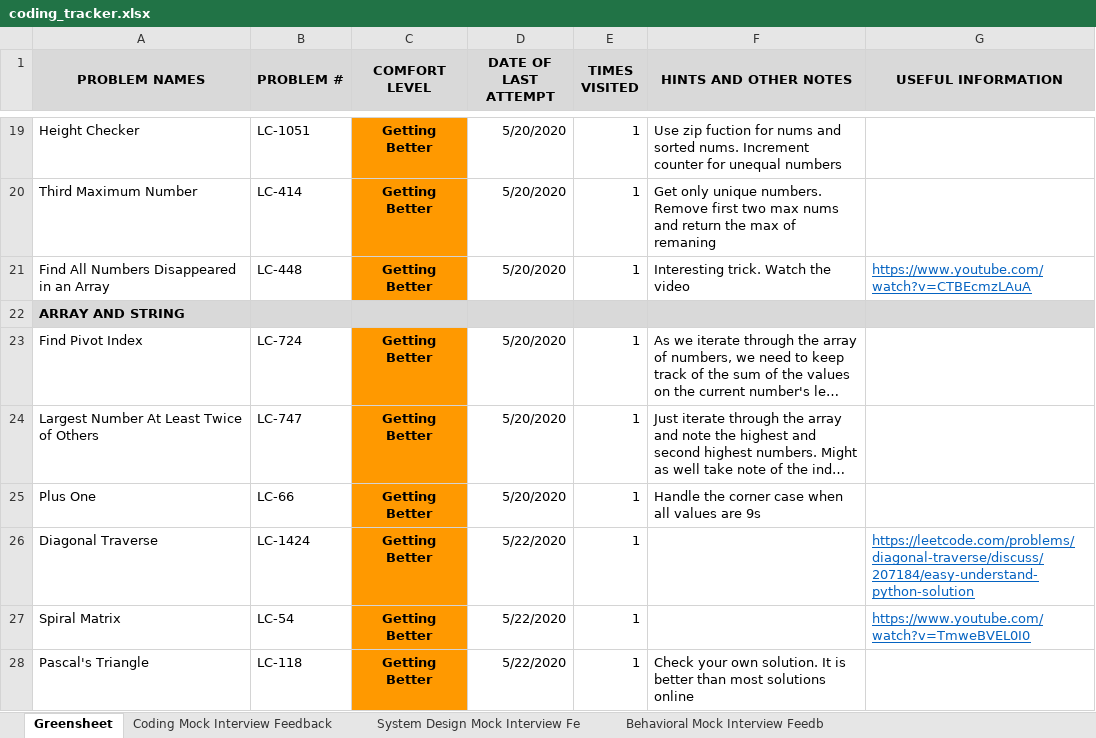
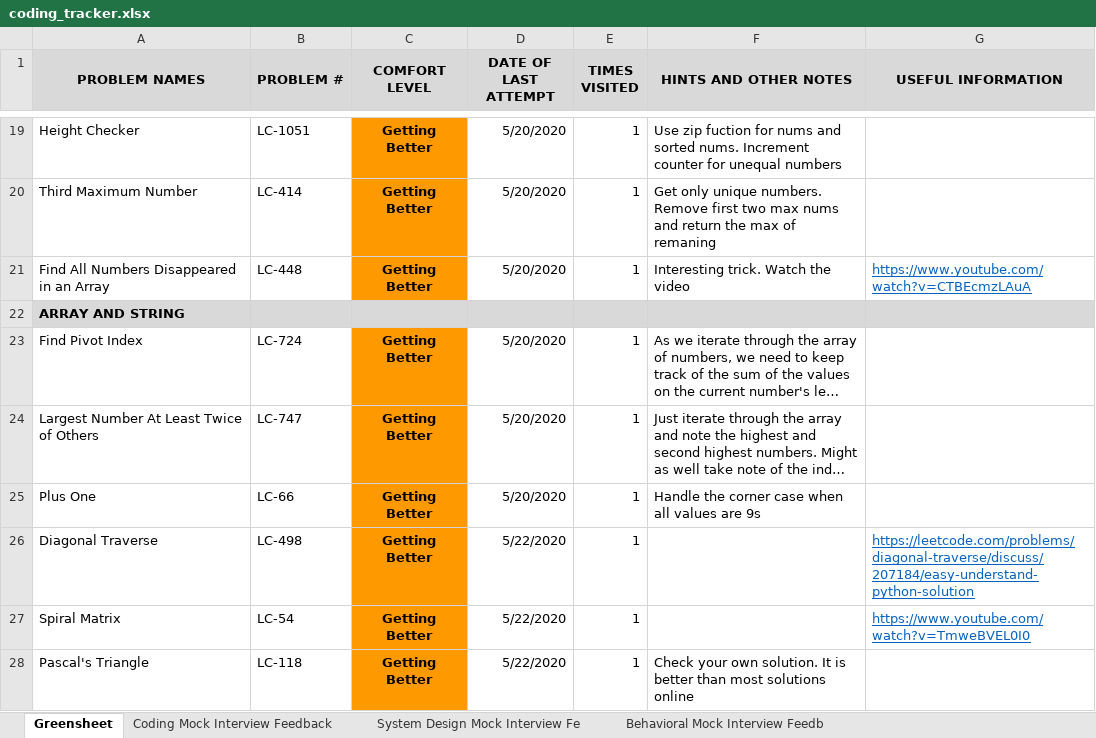
Before and after one commit to suhassrivats/Data-Structures-And-Algorithms-Implementation, an Excel workbook: coding_tracker.xlsx, sheet Greensheet, drawn as a sheet; only a part is shown, gaps mark what is left out; long unchanged cells end in …; values as stored, in another font and other column widths than the file's, no borders; the diff names each change by its address in the sheet, - before the commit and + after, or states it on an @@ line.

```diff
--- a/coding_tracker.xlsx (sheet Greensheet)
+++ b/coding_tracker.xlsx (sheet Greensheet)
-B26 (PROBLEM #): LC-1424
+B26 (PROBLEM #): LC-498
```
Also changed, not shown: 16 other files.
